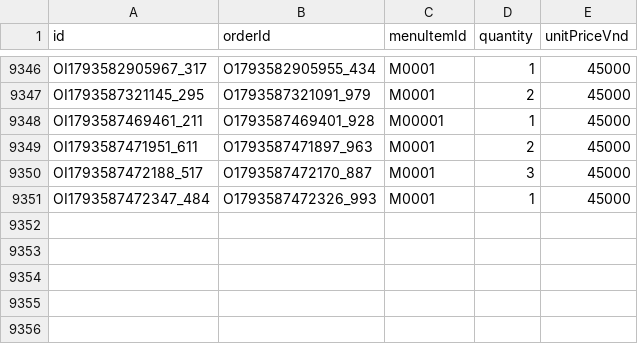
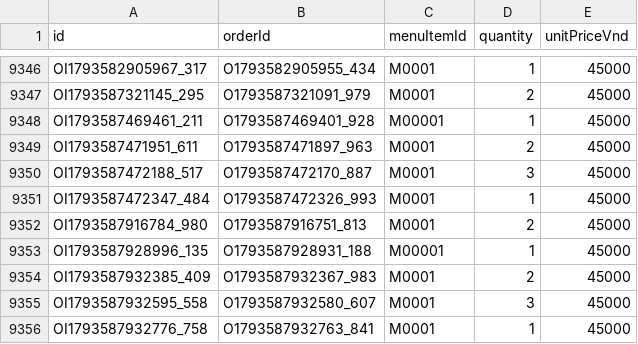
Before and after one commit to trat21430-spec/Food-Delivery, a CSV file: NHOM_01_LAB211_FoodDelivery/data/order_items.csv, drawn as a sheet; only a part is shown, gaps mark what is left out.

```diff
--- a/NHOM_01_LAB211_FoodDelivery/data/order_items.csv
+++ b/NHOM_01_LAB211_FoodDelivery/data/order_items.csv
@@ -9351 +9351,6 @@ OI1793587472188_517,O1793587472170_887,M0001,3,45000
 OI1793587472347_484,O1793587472326_993,M0001,1,45000
+OI1793587916784_980,O1793587916751_813,M0001,2,45000
+OI1793587928996_135,O1793587928931_188,M00001,1,45000
+OI1793587932385_409,O1793587932367_983,M0001,2,45000
+OI1793587932595_558,O1793587932580_607,M0001,3,45000
+OI1793587932776_758,O1793587932763_841,M0001,1,45000
```
Also changed, not shown: NHOM_01_LAB211_FoodDelivery/data/driver_applications.csv, NHOM_01_LAB211_FoodDelivery/data/drivers.csv, 6 other files.
